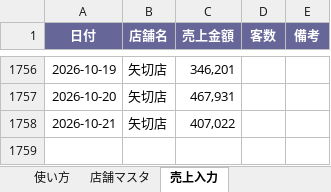
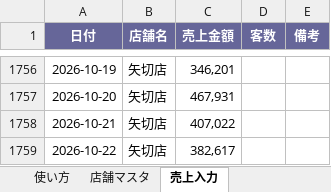
Before and after one commit to bossbossec-coder/bigboss-special-page, an Excel workbook: dashboard/data/incoming/矢切店.xlsx, sheet 売上入力, drawn as a sheet; only a part is shown, gaps mark what is left out; values as stored, in another font and other column widths than the file's, no borders; the diff names each change by its address in the sheet, - before the commit and + after, or states it on an @@ line.

Commit message:
売上データ追加: 矢切店.xlsx

```diff
--- a/dashboard/data/incoming/矢切店.xlsx (sheet 売上入力)
+++ b/dashboard/data/incoming/矢切店.xlsx (sheet 売上入力)
+row 1759: 2026-10-22 | 矢切店 | 382,617
```
